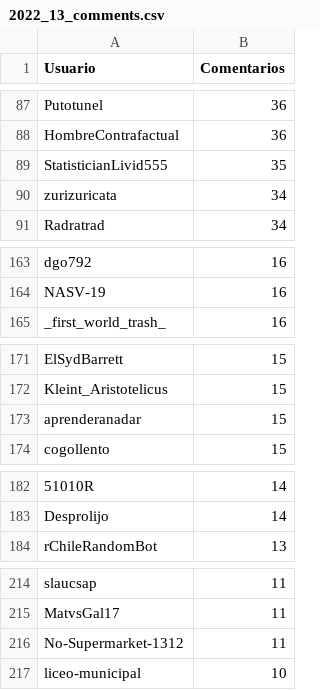
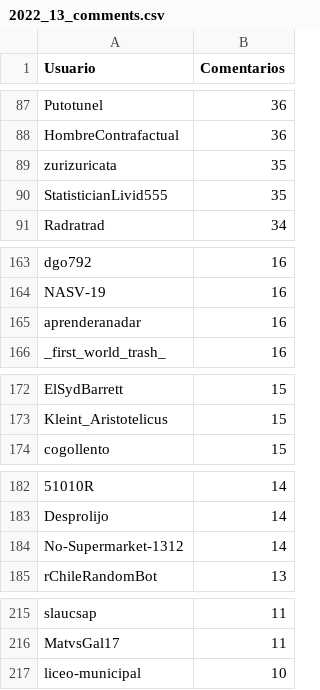
Before and after one commit to djxzinik/rChileRandom-Bot, a CSV file: weekly/2022_13_comments.csv, drawn as a sheet; only a part is shown, gaps mark what is left out; removed rows and columns are numbered as before the commit, all else as after; the diff names each change by its address in the sheet, - before the commit and + after, or states it on an @@ line.

```diff
--- a/weekly/2022_13_comments.csv
+++ b/weekly/2022_13_comments.csv
+row 89: zurizuricata | 35
-row 90: zurizuricata | 34
+row 165: aprenderanadar | 16
-row 173: aprenderanadar | 15
+row 184: No-Supermarket-1312 | 14
-row 216: No-Supermarket-1312 | 11
```
Also changed, not shown: Users_comments.csv, weekly/2022_14_comments.csv, 4 other files.
